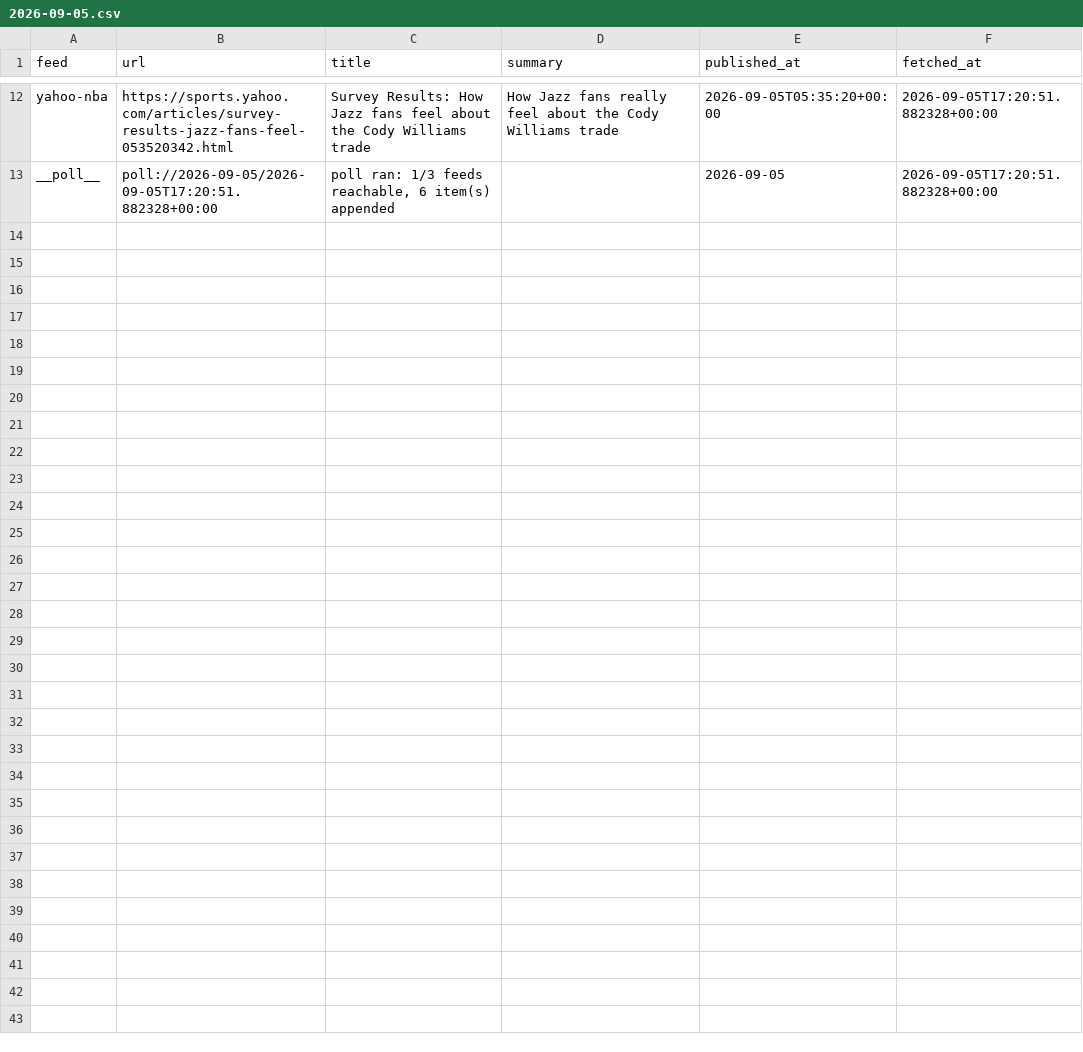
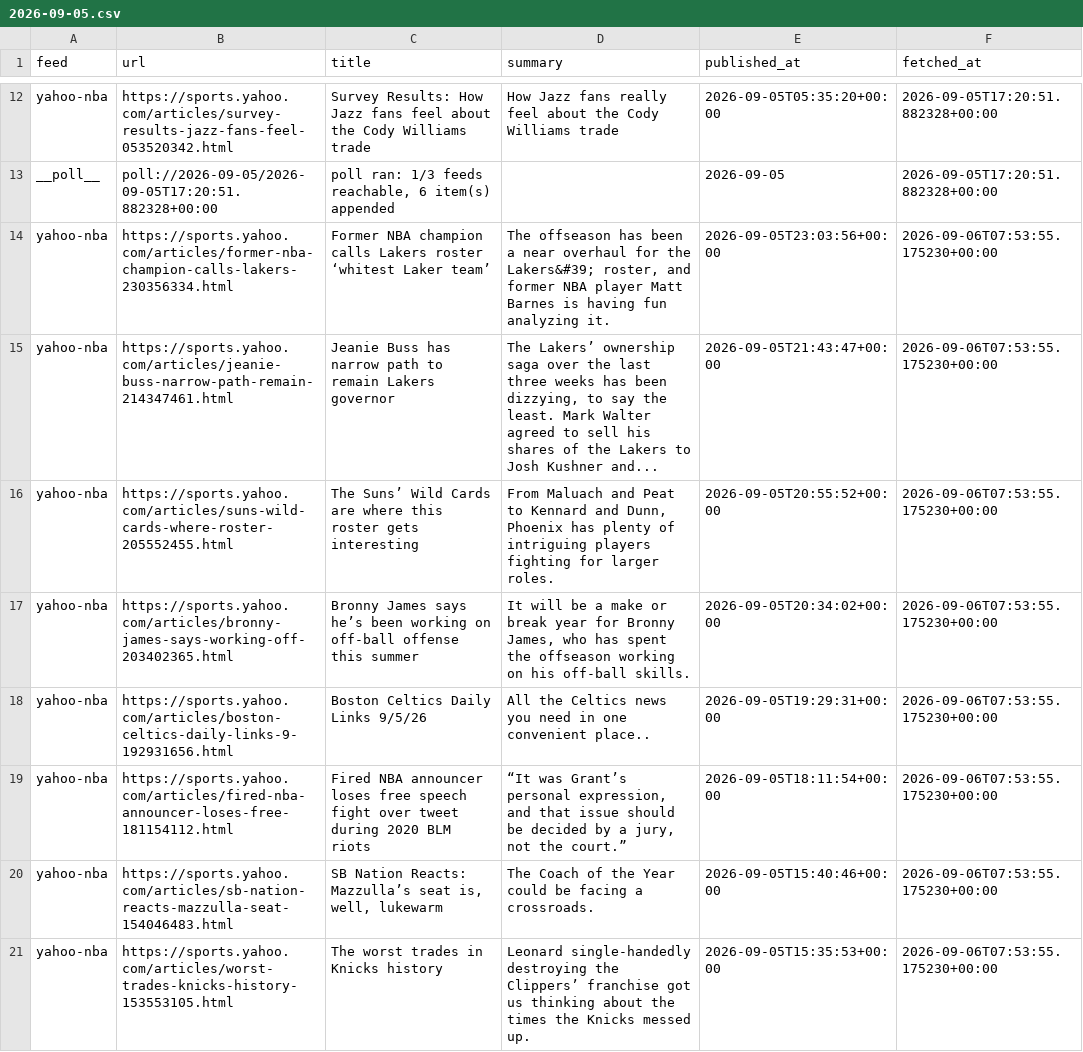
Before and after one commit to calvingtf/Mico-NBA, a CSV file: archive/rss/2026-09-05.csv, drawn as a sheet; only a part is shown, gaps mark what is left out; the diff names each change by its address in the sheet, - before the commit and + after, or states it on an @@ line.

```diff
--- a/archive/rss/2026-09-05.csv
+++ b/archive/rss/2026-09-05.csv
+row 14: yahoo-nba | https://sports.yahoo.com/articles/former-nba-champion-calls-lakers-230356334.html | Former NBA champion calls Lakers roster ‘whitest Laker team’ | The offseason has been a near overhaul for the Lakers&#39; roster, and former NBA player Matt Barnes is having fun analyzing it. | 2026-09-05T23:03:56+00:00 | 2026-09-06T07:53:55.175230+00:00
+row 15: yahoo-nba | https://sports.yahoo.com/articles/jeanie-buss-narrow-path-remain-214347461.html | Jeanie Buss has narrow path to remain Lakers governor | The Lakers’ ownership saga over the last three weeks has been dizzying, to say the least. Mark Walter agreed to sell his shares of the Lakers to Josh Kushner and... | 2026-09-05T21:43:47+00:00 | 2026-09-06T07:53:55.175230+00:00
+row 16: yahoo-nba | https://sports.yahoo.com/articles/suns-wild-cards-where-roster-205552455.html | The Suns’ Wild Cards are where this roster gets interesting | From Maluach and Peat to Kennard and Dunn, Phoenix has plenty of intriguing players fighting for larger roles. | 2026-09-05T20:55:52+00:00 | 2026-09-06T07:53:55.175230+00:00
+row 17: yahoo-nba | https://sports.yahoo.com/articles/bronny-james-says-working-off-203402365.html | Bronny James says he’s been working on off-ball offense this summer | It will be a make or break year for Bronny James, who has spent the offseason working on his off-ball skills. | 2026-09-05T20:34:02+00:00 | 2026-09-06T07:53:55.175230+00:00
+row 18: yahoo-nba | https://sports.yahoo.com/articles/boston-celtics-daily-links-9-192931656.html | Boston Celtics Daily Links 9/5/26 | All the Celtics news you need in one convenient place.. | 2026-09-05T19:29:31+00:00 | 2026-09-06T07:53:55.175230+00:00
+row 19: yahoo-nba | https://sports.yahoo.com/articles/fired-nba-announcer-loses-free-181154112.html | Fired NBA announcer loses free speech fight over tweet during 2020 BLM riots | “It was Grant’s personal expression, and that issue should be decided by a jury, not the court.” | 2026-09-05T18:11:54+00:00 | 2026-09-06T07:53:55.175230+00:00
+row 20: yahoo-nba | https://sports.yahoo.com/articles/sb-nation-reacts-mazzulla-seat-154046483.html | SB Nation Reacts: Mazzulla’s seat is, well, lukewarm | The Coach of the Year could be facing a crossroads. | 2026-09-05T15:40:46+00:00 | 2026-09-06T07:53:55.175230+00:00
+row 21: yahoo-nba | https://sports.yahoo.com/articles/worst-trades-knicks-history-153553105.html | The worst trades in Knicks history | Leonard single-handedly destroying the Clippers’ franchise got us thinking about the times the Knicks messed up. | 2026-09-05T15:35:53+00:00 | 2026-09-06T07:53:55.175230+00:00
```
Also changed, not shown: 1 other file.
